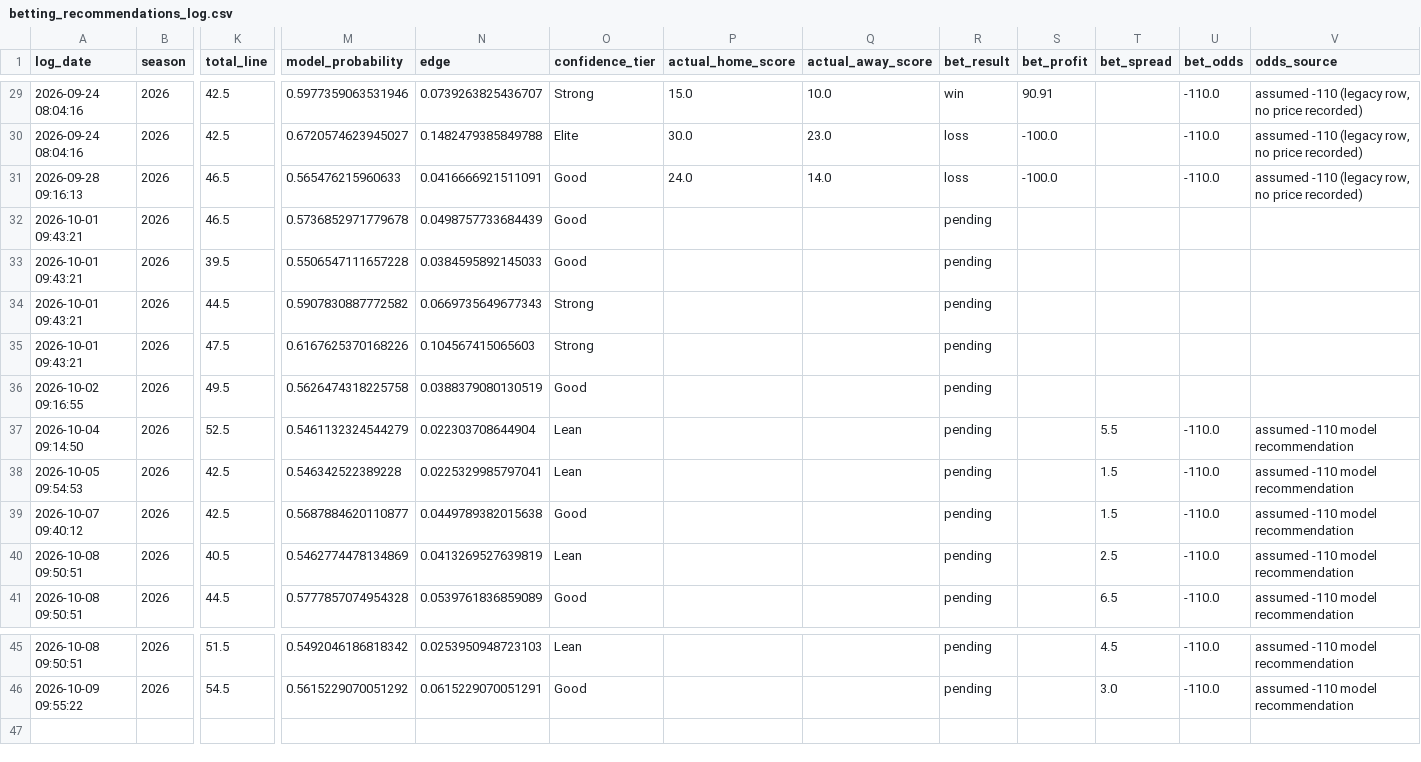
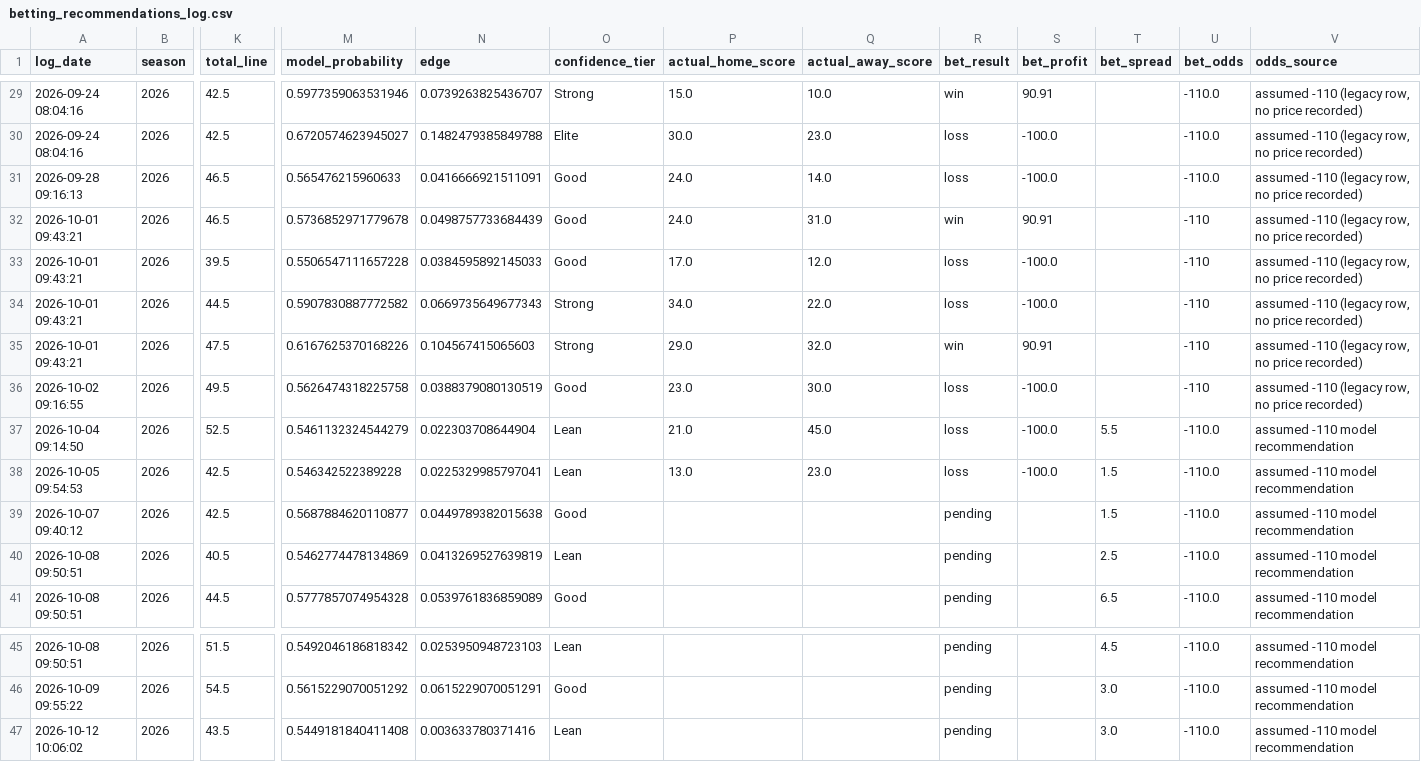
Before and after one commit to William-Bill1/nfl-predictions, a CSV file: data_files/betting_recommendations_log.csv, drawn as a sheet; only a part is shown, gaps mark what is left out; rows hold the shown columns only; the diff names each change by its address in the sheet, - before the commit and + after, or states it on an @@ line.

```diff
--- a/data_files/betting_recommendations_log.csv
+++ b/data_files/betting_recommendations_log.csv
-P32 (actual_home_score): (empty)
+P32 (actual_home_score): 24.0
-Q32 (actual_away_score): (empty)
+Q32 (actual_away_score): 31.0
-R32 (bet_result): pending
+R32 (bet_result): win
-S32 (bet_profit): (empty)
+S32 (bet_profit): 90.91
-U32:U36 (bet_odds): (empty)
+U32:U36 (bet_odds): -110
-V32:V36 (odds_source): (empty)
+V32:V36 (odds_source): assumed -110 (legacy row, no price recorded)
-P33 (actual_home_score): (empty)
+P33 (actual_home_score): 17.0
-Q33 (actual_away_score): (empty)
+Q33 (actual_away_score): 12.0
-R33:R34 (bet_result): pending
+R33:R34 (bet_result): loss
-S33:S34 (bet_profit): (empty)
+S33:S34 (bet_profit): -100.0
-P34 (actual_home_score): (empty)
+P34 (actual_home_score): 34.0
-Q34 (actual_away_score): (empty)
+Q34 (actual_away_score): 22.0
-P35 (actual_home_score): (empty)
+P35 (actual_home_score): 29.0
-Q35 (actual_away_score): (empty)
+Q35 (actual_away_score): 32.0
-R35 (bet_result): pending
+R35 (bet_result): win
-S35 (bet_profit): (empty)
+S35 (bet_profit): 90.91
-P36 (actual_home_score): (empty)
+P36 (actual_home_score): 23.0
-Q36 (actual_away_score): (empty)
+Q36 (actual_away_score): 30.0
-R36:R38 (bet_result): pending
+R36:R38 (bet_result): loss
-S36:S38 (bet_profit): (empty)
+S36:S38 (bet_profit): -100.0
-P37 (actual_home_score): (empty)
+P37 (actual_home_score): 21.0
-Q37 (actual_away_score): (empty)
+Q37 (actual_away_score): 45.0
-P38 (actual_home_score): (empty)
+P38 (actual_home_score): 13.0
-Q38 (actual_away_score): (empty)
+Q38 (actual_away_score): 23.0
+row 47: 2026-10-12 10:06:02 | 2026 | 43.5 | 0.5449181840411408 | 0.003633780371416 | Lean |  |  | pending |  | 3.0 | -110.0 | assumed -110 model recommendation
```
Also changed, not shown: data_files/espn_injuries.csv, data_files/model_feature_importances.csv, 6 other files.
